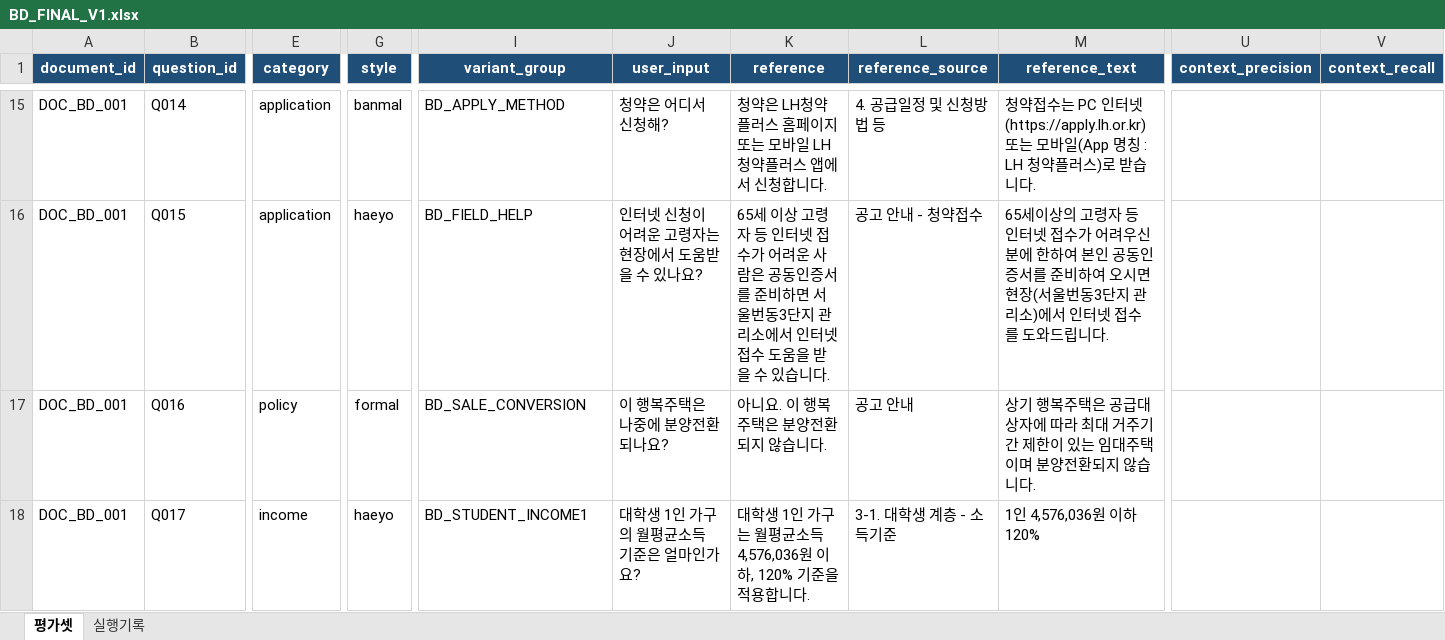
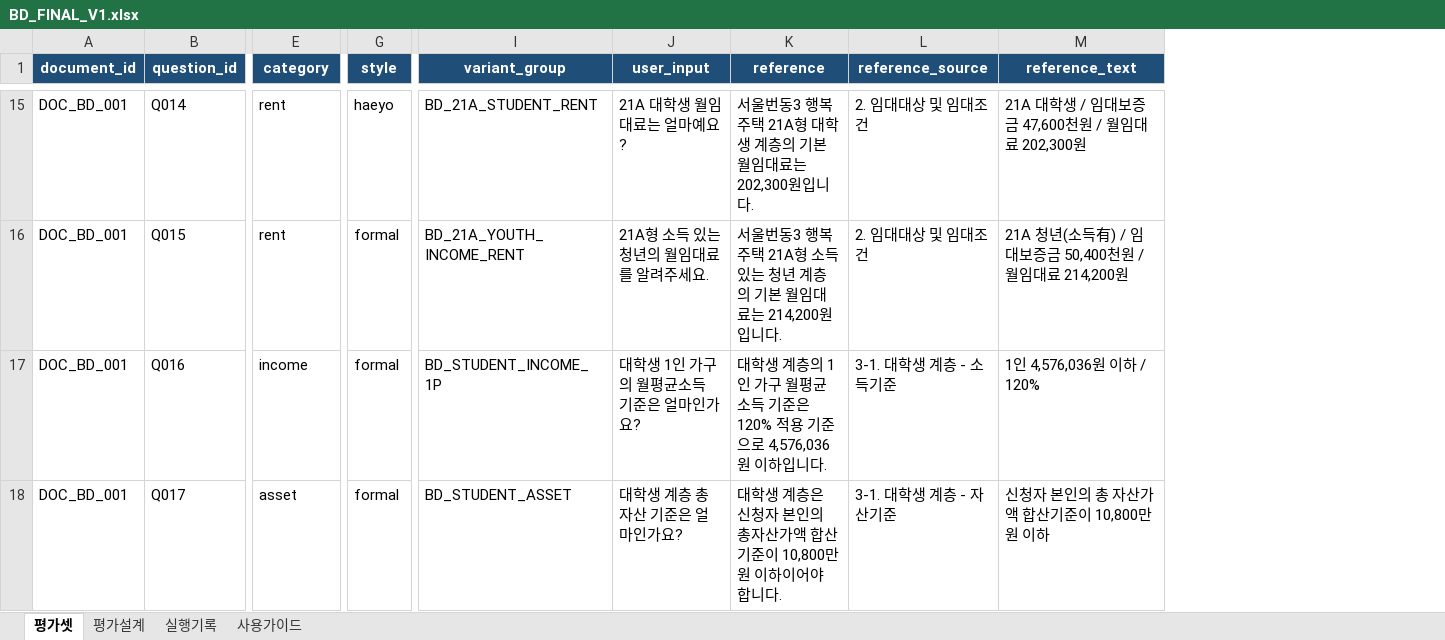
Before and after one commit to growingondev/one-cycle, an Excel workbook: evaluation/datasets/BD_FINAL_V1.xlsx, sheet 평가셋, drawn as a sheet; only a part is shown, gaps mark what is left out; values as stored, in another font and other column widths than the file's, no borders; conditional formats and table styles not drawn; removed rows and columns are numbered as before the commit, all else as after; the diff covers the shown part only; the diff names each change by its address in the sheet, - before the commit and + after, or states it on an @@ line.

```diff
--- a/evaluation/datasets/BD_FINAL_V1.xlsx (sheet 평가셋)
+++ b/evaluation/datasets/BD_FINAL_V1.xlsx (sheet 평가셋)
+sheet tab: 평가설계
+sheet tab: 사용가이드
-column U (context_precision), empty
-column V (context_recall), empty
-E15:E16 (category): application
+E15:E16 (category): rent
-G15 (style): banmal
+G15 (style): haeyo
-I15 (variant_group): BD_APPLY_METHOD
+I15 (variant_group): BD_21A_STUDENT_RENT
-J15 (user_input): 청약은 어디서 신청해?
+J15 (user_input): 21A 대학생 월임대료는 얼마예요?
-K15 (reference): 청약은 LH청약플러스 홈페이지 또는 모바일 LH청약플러스 앱에서 신청합니다.
+K15 (reference): 서울번동3 행복주택 21A형 대학생 계층의 기본 월임대료는 202,300원입니다.
-L15 (reference_source): 4. 공급일정 및 신청방법 등
+L15 (reference_source): 2. 임대대상 및 임대조건
-M15 (reference_text): 청약접수는 PC 인터넷(https://apply.lh.or.kr) 또는 모바일(App 명칭 : LH 청약플러스)로 받습니다.
+M15 (reference_text): 21A 대학생 / 임대보증금 47,600천원 / 월임대료 202,300원
-G16 (style): haeyo
+G16 (style): formal
-I16 (variant_group): BD_FIELD_HELP
+I16 (variant_group): BD_21A_YOUTH_INCOME_RENT
-J16 (user_input): 인터넷 신청이 어려운 고령자는 현장에서 도움받을 수 있나요?
+J16 (user_input): 21A형 소득 있는 청년의 월임대료를 알려주세요.
-K16 (reference): 65세 이상 고령자 등 인터넷 접수가 어려운 사람은 공동인증서를 준비하면 서울번동3단지 관리소에서 인터넷 접수 도움을 받을 수 있습니다.
+K16 (reference): 서울번동3 행복주택 21A형 소득 있는 청년 계층의 기본 월임대료는 214,200원입니다.
-L16 (reference_source): 공고 안내 - 청약접수
+L16 (reference_source): 2. 임대대상 및 임대조건
-M16 (reference_text): 65세이상의 고령자 등 인터넷 접수가 어려우신 분에 한하여 본인 공동인증서를 준비하여 오시면 현장(서울번동3단지 관리소)에서 인터넷 접수를 도와드립니다.
+M16 (reference_text): 21A 청년(소득有) / 임대보증금 50,400천원 / 월임대료 214,200원
-E17 (category): policy
+E17 (category): income
-I17 (variant_group): BD_SALE_CONVERSION
+I17 (variant_group): BD_STUDENT_INCOME_1P
-J17 (user_input): 이 행복주택은 나중에 분양전환되나요?
+J17 (user_input): 대학생 1인 가구의 월평균소득 기준은 얼마인가요?
-K17 (reference): 아니요. 이 행복주택은 분양전환되지 않습니다.
+K17 (reference): 대학생 계층의 1인 가구 월평균소득 기준은 120% 적용 기준으로 4,576,036원 이하입니다.
-L17 (reference_source): 공고 안내
+L17 (reference_source): 3-1. 대학생 계층 - 소득기준
-M17 (reference_text): 상기 행복주택은 공급대상자에 따라 최대 거주기간 제한이 있는 임대주택이며 분양전환되지 않습니다.
+M17 (reference_text): 1인 4,576,036원 이하 / 120%
-E18 (category): income
+E18 (category): asset
-G18 (style): haeyo
+G18 (style): formal
-I18 (variant_group): BD_STUDENT_INCOME1
+I18 (variant_group): BD_STUDENT_ASSET
-J18 (user_input): 대학생 1인 가구의 월평균소득 기준은 얼마인가요?
+J18 (user_input): 대학생 계층 총자산 기준은 얼마인가요?
-K18 (reference): 대학생 1인 가구는 월평균소득 4,576,036원 이하, 120% 기준을 적용합니다.
+K18 (reference): 대학생 계층은 신청자 본인의 총자산가액 합산기준이 10,800만원 이하이어야 합니다.
-L18 (reference_source): 3-1. 대학생 계층 - 소득기준
+L18 (reference_source): 3-1. 대학생 계층 - 자산기준
-M18 (reference_text): 1인 4,576,036원 이하 120%
+M18 (reference_text): 신청자 본인의 총 자산가액 합산기준이 10,800만원 이하
```
Also changed, not shown: 10 added rows and 451 edited cells elsewhere in this sheet, sheet 실행기록, evaluation/datasets/GC_FINAL_V1.xlsx, 1 other file.
